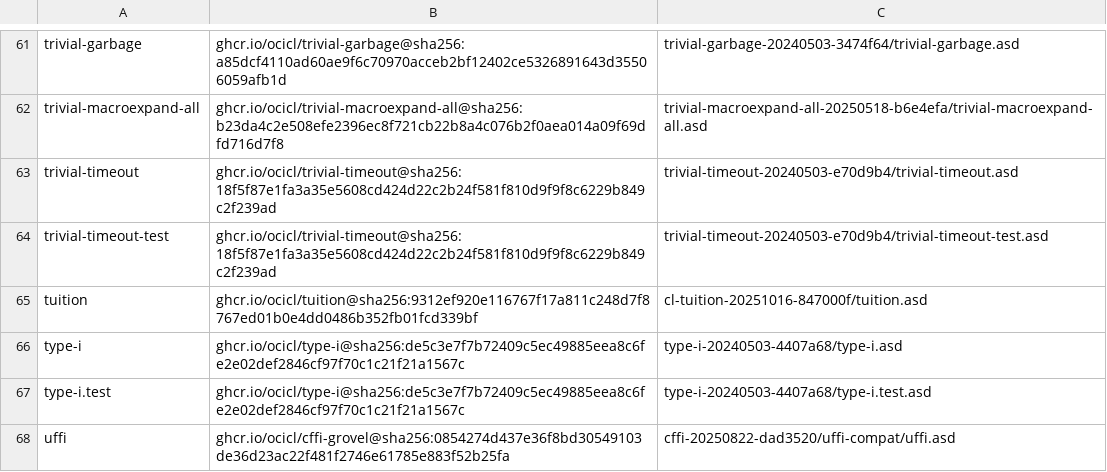
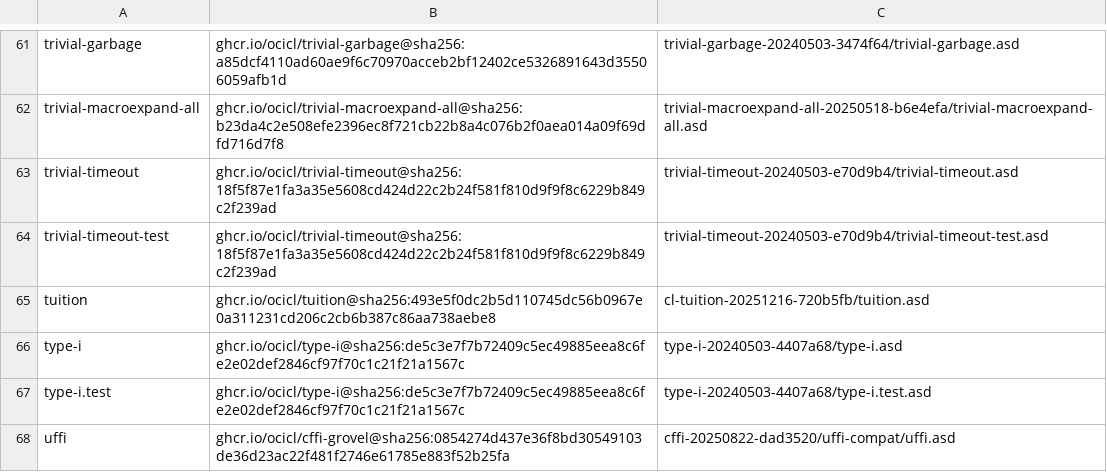
Before and after one commit to Passw/atgreen-icl, a CSV file: ocicl.csv, drawn as a sheet; only a part is shown, gaps mark what is left out.

```diff
--- a/ocicl.csv
+++ b/ocicl.csv
@@ -64,3 +64,3 @@ trivial-timeout, ghcr.io/ocicl/trivial-timeout@sha256:18f5f87e1fa3a35e5608cd424d
 trivial-timeout-test, ghcr.io/ocicl/trivial-timeout@sha256:18f5f87e1fa3a35e5608cd424d22c2b24f581f810d9f9f8c6229b849c2f239ad, trivial-timeout-20240503-e70d9b4/trivial-timeout-test.asd
-tuition, ghcr.io/ocicl/tuition@sha256:9312ef920e116767f17a811c248d7f8767ed01b0e4dd0486b352fb01fcd339bf, cl-tuition-20251016-847000f/tuition.asd
+tuition, ghcr.io/ocicl/tuition@sha256:493e5f0dc2b5d110745dc56b0967e0a311231cd206c2cb6b387c86aa738aebe8, cl-tuition-20251216-720b5fb/tuition.asd
 type-i, ghcr.io/ocicl/type-i@sha256:de5c3e7f7b72409c5ec49885eea8c6fe2e02def2846cf97f70c1c21f21a1567c, type-i-20240503-4407a68/type-i.asd
```
Also changed, not shown: 2 other files.
